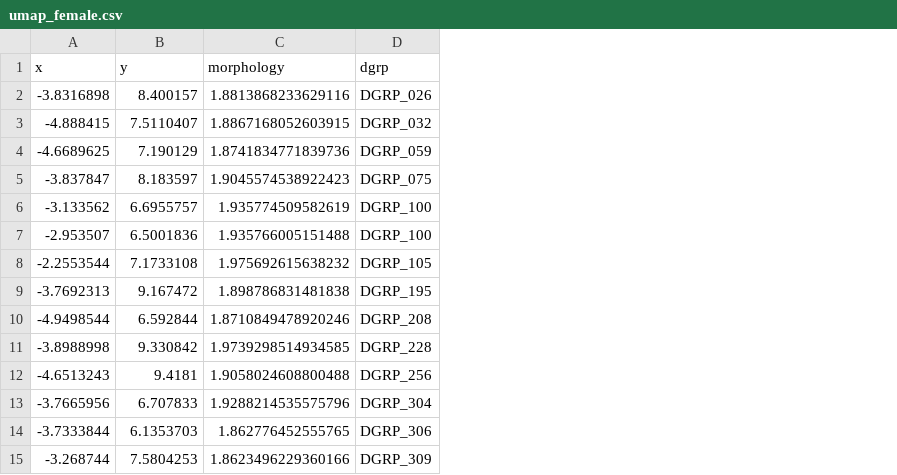
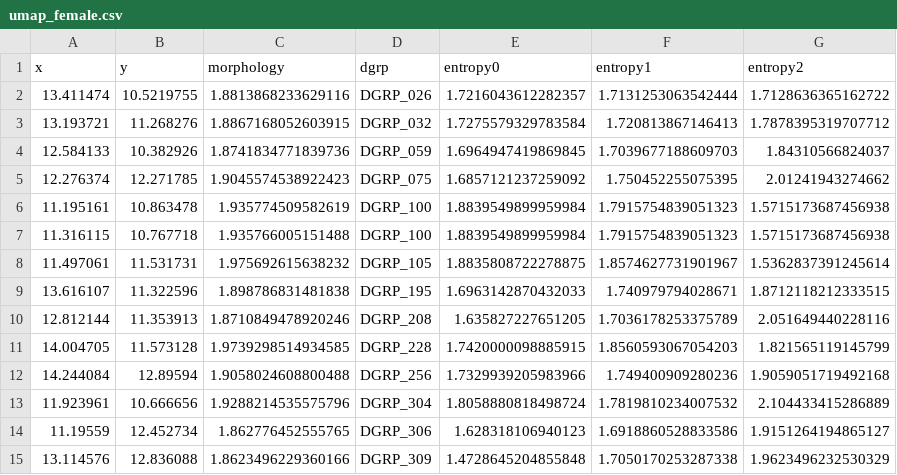
Before and after one commit to Sbourgeat/brain_behavior, a CSV file: umap_female.csv, drawn as a sheet; only a part is shown; the diff covers the shown part only; the diff names each change by its address in the sheet, - before the commit and + after, or states it on an @@ line.

```diff
--- a/umap_female.csv
+++ b/umap_female.csv
+column E (entropy0), rows 2-15: 1.7216043612282357 | 1.7275579329783584 | 1.6964947419869845 | 1.6857121237259092 | 1.8839549899959984 | 1.8839549899959984 | 1.8835808722278875 | 1.6963142870432033 | 1.635827227651205 | 1.7420000098885915 | 1.7329939205983966 | 1.8058880818498724 | 1.628318106940123 | 1.4728645204855848
+column F (entropy1), rows 2-15: 1.7131253063542444 | 1.720813867146413 | 1.7039677188609703 | 1.750452255075395 | 1.7915754839051323 | 1.7915754839051323 | 1.8574627731901967 | 1.740979794028671 | 1.7036178253375789 | 1.8560593067054203 | 1.749400909280236 | 1.7819810234007532 | 1.6918860528833586 | 1.7050170253287338
+column G (entropy2), rows 2-15: 1.7128636365162722 | 1.7878395319707712 | 1.84310566824037 | 2.01241943274662 | 1.5715173687456938 | 1.5715173687456938 | 1.5362837391245614 | 1.8712118212333515 | 2.051649440228116 | 1.821565119145799 | 1.9059051719492168 | 2.104433415286889 | 1.9151264194865127 | 1.9623496232530329
-A2 (x): -3.8316898
+A2 (x): 13.411474
-B2 (y): 8.400157
+B2 (y): 10.5219755
-A3 (x): -4.888415
+A3 (x): 13.193721
-B3 (y): 7.5110407
+B3 (y): 11.268276
-A4 (x): -4.6689625
+A4 (x): 12.584133
-B4 (y): 7.190129
+B4 (y): 10.382926
-A5 (x): -3.837847
+A5 (x): 12.276374
-B5 (y): 8.183597
+B5 (y): 12.271785
-A6 (x): -3.133562
+A6 (x): 11.195161
-B6 (y): 6.6955757
+B6 (y): 10.863478
-A7 (x): -2.953507
+A7 (x): 11.316115
-B7 (y): 6.5001836
+B7 (y): 10.767718
-A8 (x): -2.2553544
+A8 (x): 11.497061
-B8 (y): 7.1733108
+B8 (y): 11.531731
-A9 (x): -3.7692313
+A9 (x): 13.616107
-B9 (y): 9.167472
+B9 (y): 11.322596
-A10 (x): -4.9498544
+A10 (x): 12.812144
-B10 (y): 6.592844
+B10 (y): 11.353913
-A11 (x): -3.8988998
+A11 (x): 14.004705
-B11 (y): 9.330842
+B11 (y): 11.573128
-A12 (x): -4.6513243
+A12 (x): 14.244084
-B12 (y): 9.4181
+B12 (y): 12.89594
-A13 (x): -3.7665956
+A13 (x): 11.923961
-B13 (y): 6.707833
+B13 (y): 10.666656
-A14 (x): -3.7333844
+A14 (x): 11.19559
-B14 (y): 6.1353703
+B14 (y): 12.452734
-A15 (x): -3.268744
+A15 (x): 13.114576
-B15 (y): 7.5804253
+B15 (y): 12.836088
```
Also changed, not shown: 68 edited cells elsewhere in this file, umap_male.csv, 6 other files.
